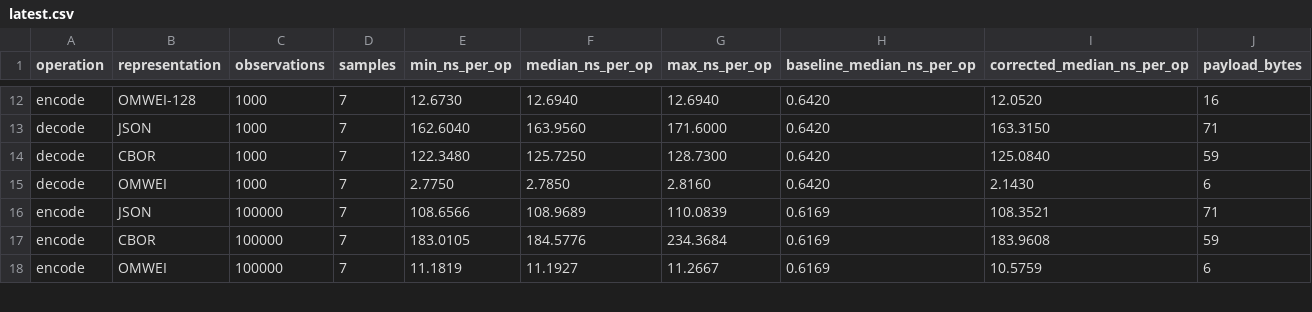
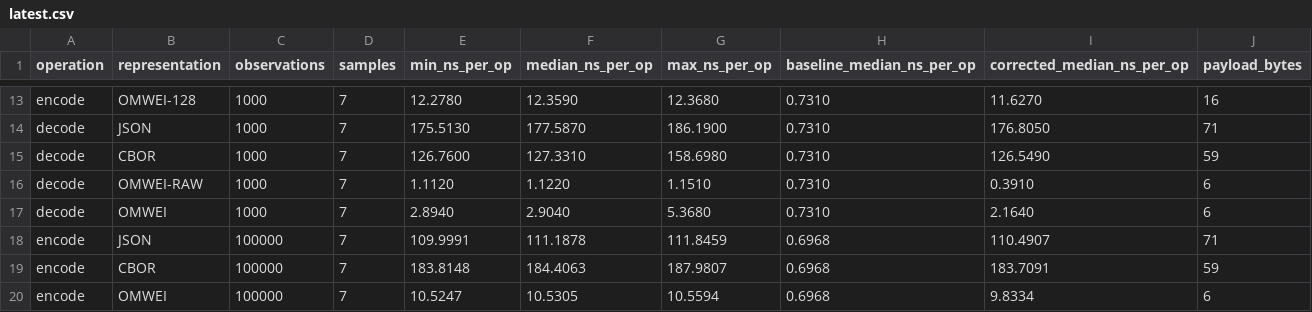
Before and after one commit to Equinibrium/omwei_iot, a CSV file: benchmarks/latest.csv, drawn as a sheet; only a part is shown, gaps mark what is left out; addresses are those after the commit; the diff covers the shown part only; the diff names each change by its address in the sheet, - before the commit and + after, or states it on an @@ line.

```diff
--- a/benchmarks/latest.csv
+++ b/benchmarks/latest.csv
-E13 (min_ns_per_op): 12.6730
+E13 (min_ns_per_op): 12.2780
-F13 (median_ns_per_op): 12.6940
+F13 (median_ns_per_op): 12.3590
-G13 (max_ns_per_op): 12.6940
+G13 (max_ns_per_op): 12.3680
-H13:H15 (baseline_median_ns_per_op): 0.6420
+H13:H15 (baseline_median_ns_per_op): 0.7310
-I13 (corrected_median_ns_per_op): 12.0520
+I13 (corrected_median_ns_per_op): 11.6270
-E14 (min_ns_per_op): 162.6040
+E14 (min_ns_per_op): 175.5130
-F14 (median_ns_per_op): 163.9560
+F14 (median_ns_per_op): 177.5870
-G14 (max_ns_per_op): 171.6000
+G14 (max_ns_per_op): 186.1900
-I14 (corrected_median_ns_per_op): 163.3150
+I14 (corrected_median_ns_per_op): 176.8050
-E15 (min_ns_per_op): 122.3480
+E15 (min_ns_per_op): 126.7600
-F15 (median_ns_per_op): 125.7250
+F15 (median_ns_per_op): 127.3310
-G15 (max_ns_per_op): 128.7300
+G15 (max_ns_per_op): 158.6980
-I15 (corrected_median_ns_per_op): 125.0840
+I15 (corrected_median_ns_per_op): 126.5490
+row 16: decode | OMWEI-RAW | 1000 | 7 | 1.1120 | 1.1220 | 1.1510 | 0.7310 | 0.3910 | 6
-E17 (min_ns_per_op): 2.7750
+E17 (min_ns_per_op): 2.8940
-F17 (median_ns_per_op): 2.7850
+F17 (median_ns_per_op): 2.9040
-G17 (max_ns_per_op): 2.8160
+G17 (max_ns_per_op): 5.3680
-H17 (baseline_median_ns_per_op): 0.6420
+H17 (baseline_median_ns_per_op): 0.7310
-I17 (corrected_median_ns_per_op): 2.1430
+I17 (corrected_median_ns_per_op): 2.1640
-E18 (min_ns_per_op): 108.6566
+E18 (min_ns_per_op): 109.9991
-F18 (median_ns_per_op): 108.9689
+F18 (median_ns_per_op): 111.1878
-G18 (max_ns_per_op): 110.0839
+G18 (max_ns_per_op): 111.8459
-H18:H20 (baseline_median_ns_per_op): 0.6169
+H18:H20 (baseline_median_ns_per_op): 0.6968
-I18 (corrected_median_ns_per_op): 108.3521
+I18 (corrected_median_ns_per_op): 110.4907
-E19 (min_ns_per_op): 183.0105
+E19 (min_ns_per_op): 183.8148
-F19 (median_ns_per_op): 184.5776
+F19 (median_ns_per_op): 184.4063
-G19 (max_ns_per_op): 234.3684
+G19 (max_ns_per_op): 187.9807
-I19 (corrected_median_ns_per_op): 183.9608
+I19 (corrected_median_ns_per_op): 183.7091
-E20 (min_ns_per_op): 11.1819
+E20 (min_ns_per_op): 10.5247
-F20 (median_ns_per_op): 11.1927
+F20 (median_ns_per_op): 10.5305
-G20 (max_ns_per_op): 11.2667
+G20 (max_ns_per_op): 10.5594
-I20 (corrected_median_ns_per_op): 10.5759
+I20 (corrected_median_ns_per_op): 9.8334
```
Also changed, not shown: 3 added rows and 92 edited cells elsewhere in this file, 1 other file.
